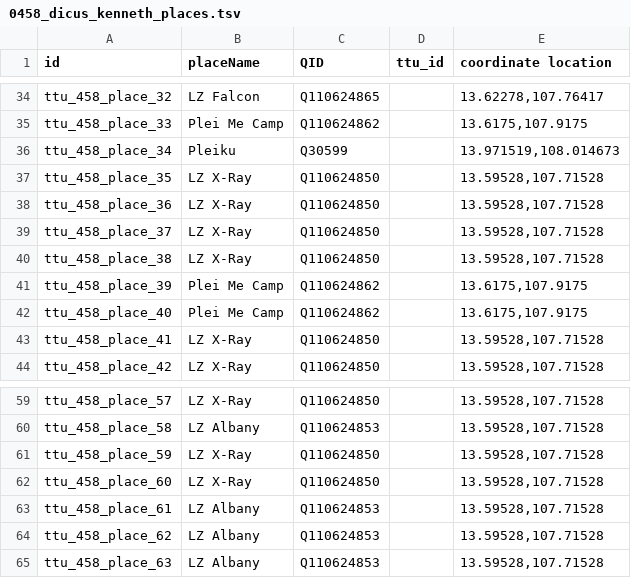
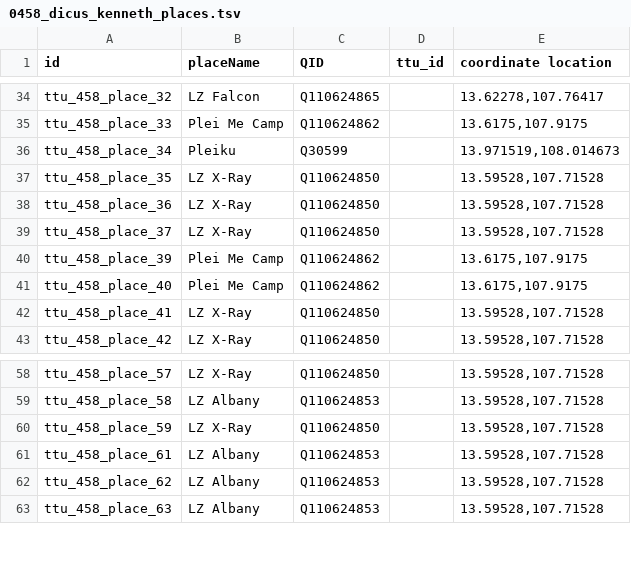
Before and after one commit to Dartmouth-Digital-History-Initiative/VNCA-Encoding, a TSV file: tsv/0458_dicus_kenneth_places.tsv, drawn as a sheet; only a part is shown, gaps mark what is left out.

Commit message:
Update 0458_dicus_kenneth_places.tsv

```diff
--- a/tsv/0458_dicus_kenneth_places.tsv
+++ b/tsv/0458_dicus_kenneth_places.tsv
@@ -39,3 +39,2 @@ ttu_458_place_36	LZ X-Ray	Q110624850		13.59528,107.71528
 ttu_458_place_37	LZ X-Ray	Q110624850		13.59528,107.71528
-ttu_458_place_38	LZ X-Ray	Q110624850		13.59528,107.71528
 ttu_458_place_39	Plei Me Camp	Q110624862		13.6175,107.9175
@@ -61,3 +60,2 @@ ttu_458_place_58	LZ Albany	Q110624853		13.59528,107.71528
 ttu_458_place_59	LZ X-Ray	Q110624850		13.59528,107.71528
-ttu_458_place_60	LZ X-Ray	Q110624850		13.59528,107.71528
 ttu_458_place_61	LZ Albany	Q110624853		13.59528,107.71528
```
